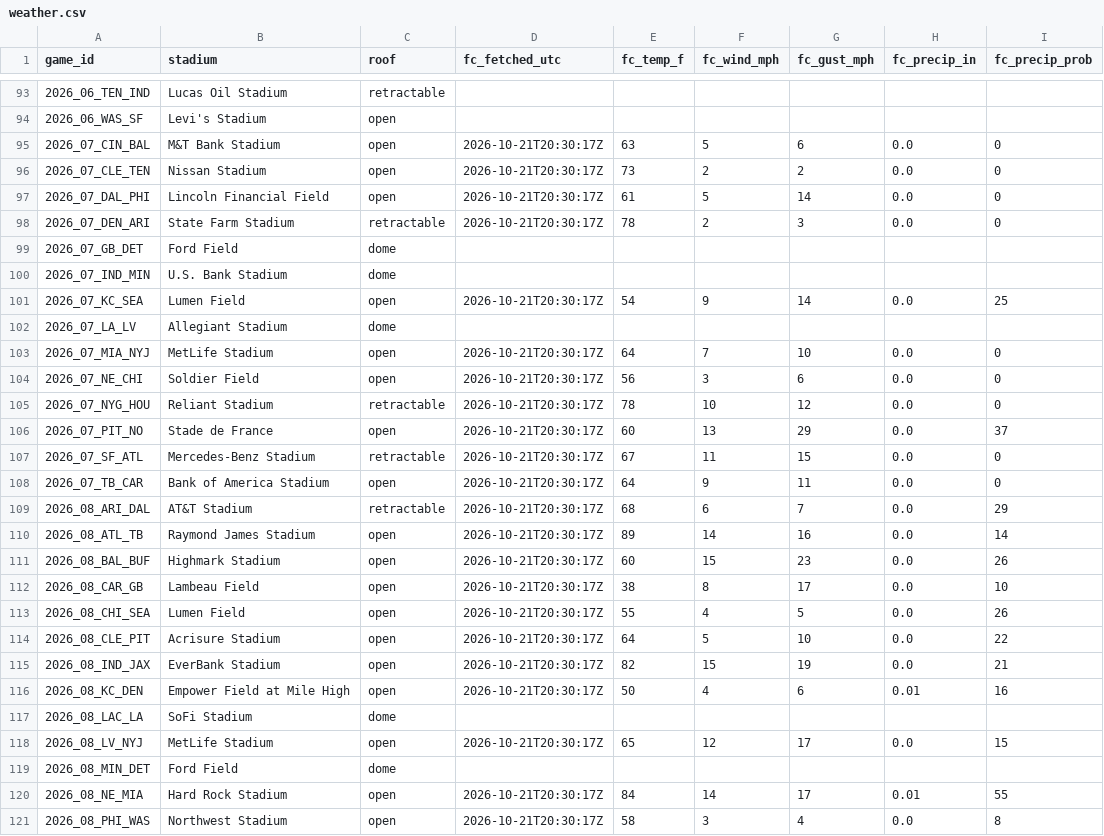
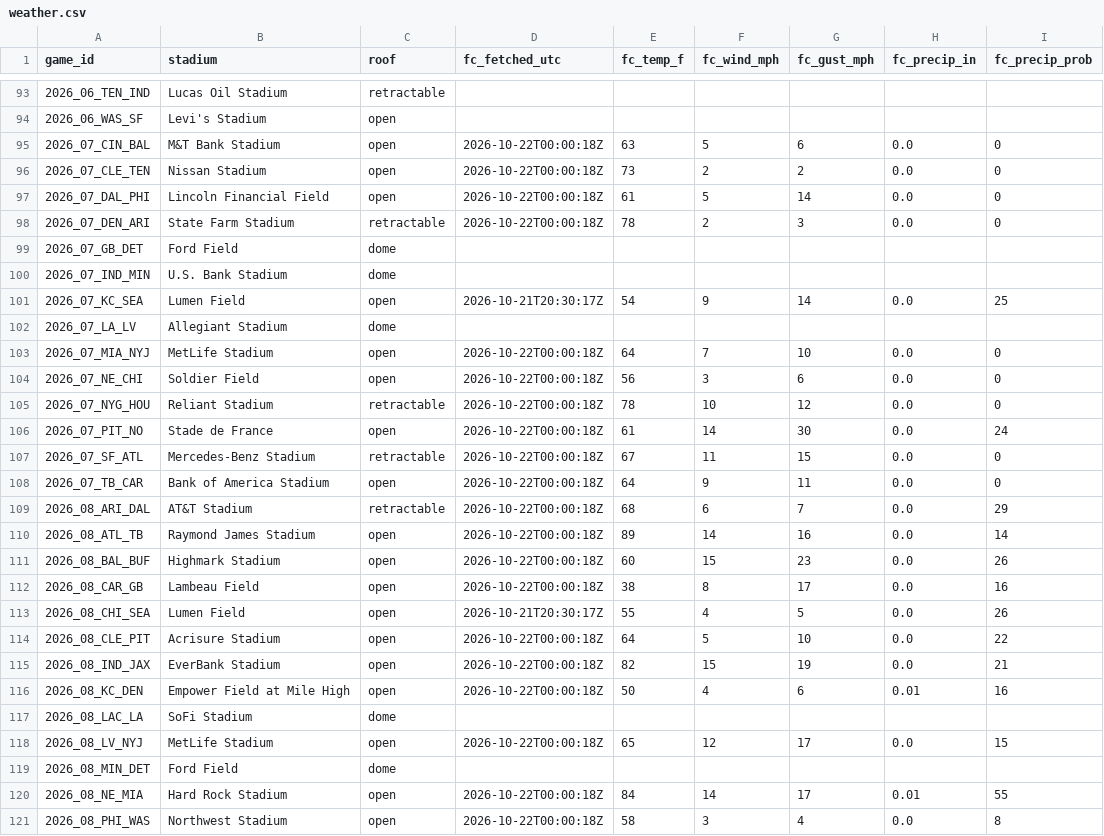
Before and after one commit to mvpeterson0-netizen/NFL-Odds-Tracker, a CSV file: data/weather.csv, drawn as a sheet; only a part is shown, gaps mark what is left out; the diff covers the shown part only; the diff names each change by its address in the sheet, - before the commit and + after, or states it on an @@ line.

```diff
--- a/data/weather.csv
+++ b/data/weather.csv
-D95:D98 (fc_fetched_utc): 2026-10-21T20:30:17Z
+D95:D98 (fc_fetched_utc): 2026-10-22T00:00:18Z
-D103:D112 (fc_fetched_utc): 2026-10-21T20:30:17Z
+D103:D112 (fc_fetched_utc): 2026-10-22T00:00:18Z
-E106 (fc_temp_f): 60
+E106 (fc_temp_f): 61
-F106 (fc_wind_mph): 13
+F106 (fc_wind_mph): 14
-G106 (fc_gust_mph): 29
+G106 (fc_gust_mph): 30
-I106 (fc_precip_prob): 37
+I106 (fc_precip_prob): 24
-I112 (fc_precip_prob): 10
+I112 (fc_precip_prob): 16
-D114:D116 (fc_fetched_utc): 2026-10-21T20:30:17Z
+D114:D116 (fc_fetched_utc): 2026-10-22T00:00:18Z
-D118 (fc_fetched_utc): 2026-10-21T20:30:17Z
+D118 (fc_fetched_utc): 2026-10-22T00:00:18Z
-D120:D121 (fc_fetched_utc): 2026-10-21T20:30:17Z
+D120:D121 (fc_fetched_utc): 2026-10-22T00:00:18Z
```
Also changed, not shown: 1 edited cell elsewhere in this file, data/runs/2026-10.csv, data/slots.csv, 3 other files.
